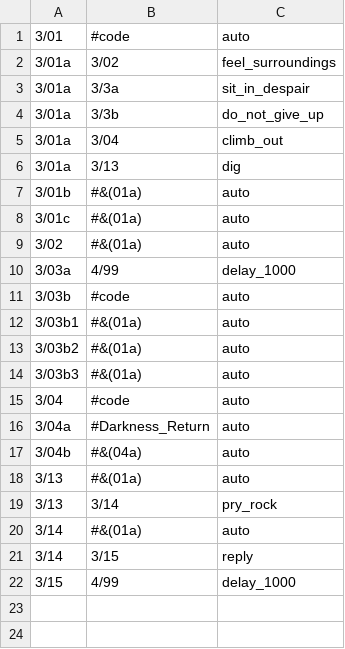
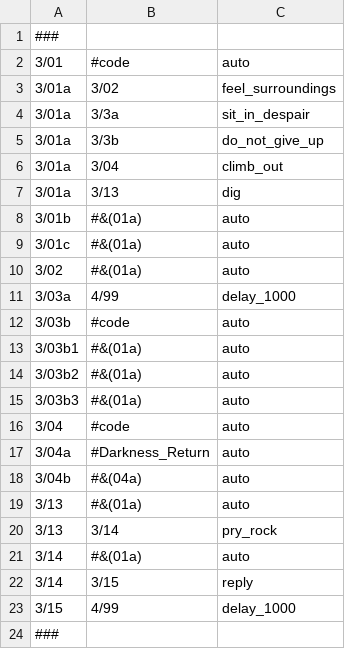
Before and after one commit to demzai/The-Vaguely-Parable, a CSV file: Story Segments/3) Dark - 7-7/DB) Storyline in the well.csv, drawn as a sheet.

```diff
--- a/Story Segments/3) Dark - 7-7/DB) Storyline in the well.csv
+++ b/Story Segments/3) Dark - 7-7/DB) Storyline in the well.csv
@@ -1 +1,2 @@
+###
 3/01,	#code,	auto
@@ -22 +23,2 @@
 3/15,	4/99,	delay_1000
+###
```
Also changed, not shown: Story Segments/0) Start - 6-6/DB) Storyline beginnings.csv, Story Segments/2) Light - 16-16/DB) Storyline in the light.csv, 7 other files.
